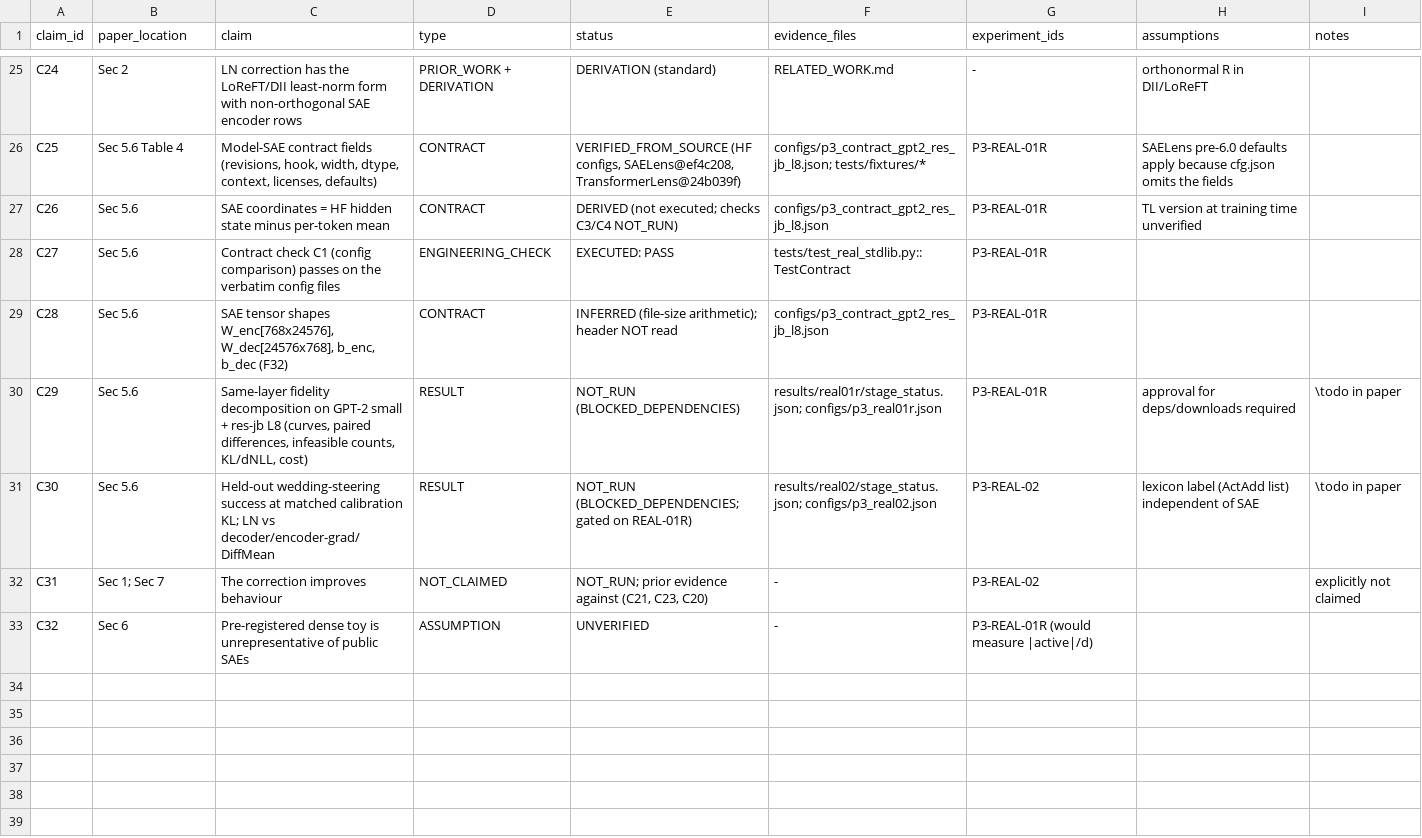
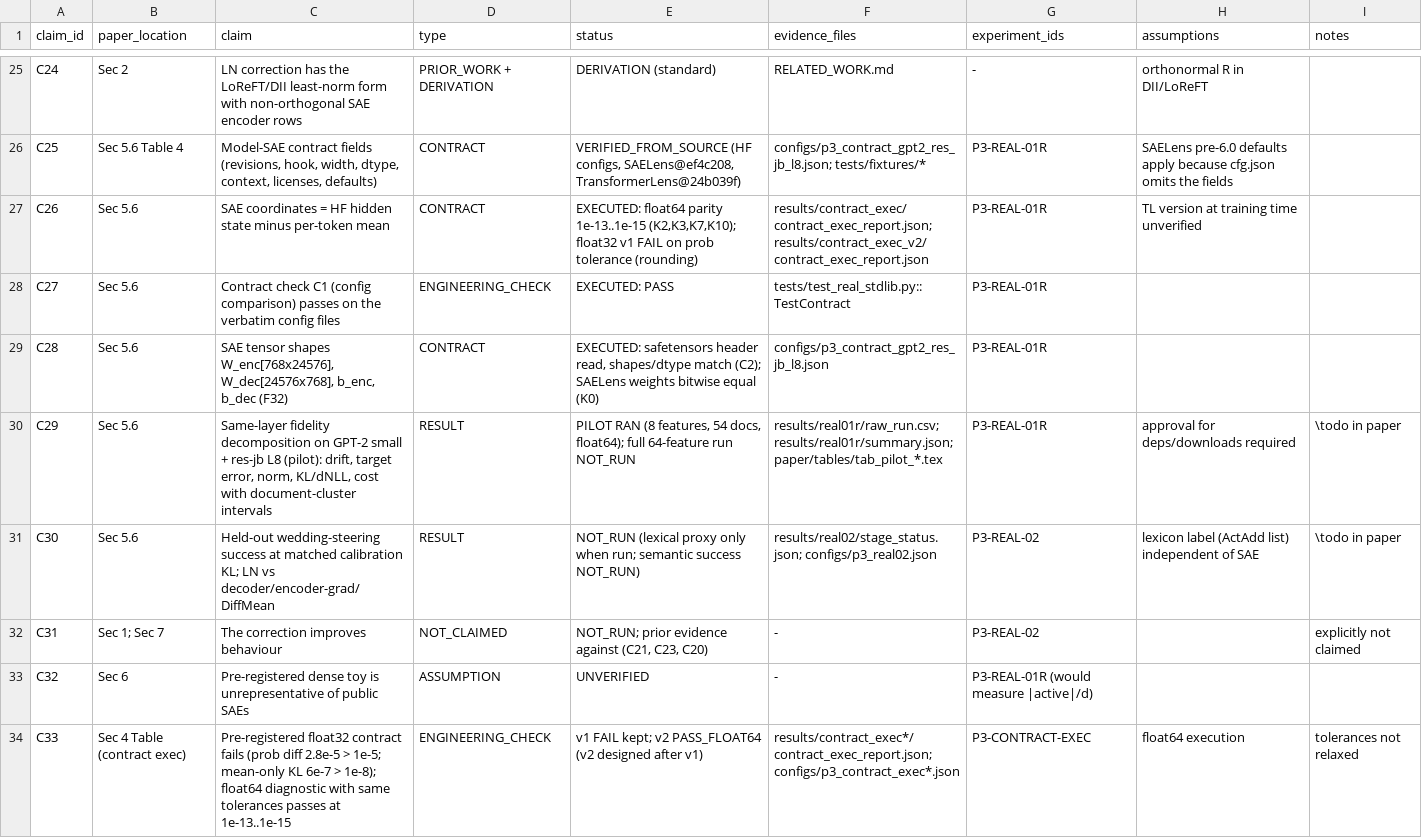
Before and after one commit to donggil113/Encoder-Consistent-Interventions-for-Language-Models, a CSV file: paper/claims.csv, drawn as a sheet; only a part is shown, gaps mark what is left out; the diff covers the shown part only.

```diff
--- a/paper/claims.csv
+++ b/paper/claims.csv
@@ -26,8 +26,9 @@ C24,Sec 2,LN correction has the LoReFT/DII least-norm form with non-orthogonal S
 C25,Sec 5.6 Table 4,"Model-SAE contract fields (revisions, hook, width, dtype, context, licenses, defaults)",CONTRACT,"VERIFIED_FROM_SOURCE (HF configs, SAELens@ef4c208, TransformerLens@24b039f)",configs/p3_contract_gpt2_res_jb_l8.json; tests/fixtures/*,P3-REAL-01R,SAELens pre-6.0 defaults apply because cfg.json omits the fields,
-C26,Sec 5.6,SAE coordinates = HF hidden state minus per-token mean,CONTRACT,DERIVED (not executed; checks C3/C4 NOT_RUN),configs/p3_contract_gpt2_res_jb_l8.json,P3-REAL-01R,TL version at training time unverified,
+C26,Sec 5.6,SAE coordinates = HF hidden state minus per-token mean,CONTRACT,"EXECUTED: float64 parity 1e-13..1e-15 (K2,K3,K7,K10); float32 v1 FAIL on prob tolerance (rounding)",results/contract_exec/contract_exec_report.json; results/contract_exec_v2/contract_exec_report.json,P3-REAL-01R,TL version at training time unverified,
 C27,Sec 5.6,Contract check C1 (config comparison) passes on the verbatim config files,ENGINEERING_CHECK,EXECUTED: PASS,tests/test_real_stdlib.py::TestContract,P3-REAL-01R,,
-C28,Sec 5.6,"SAE tensor shapes W_enc[768x24576], W_dec[24576x768], b_enc, b_dec (F32)",CONTRACT,INFERRED (file-size arithmetic); header NOT read,configs/p3_contract_gpt2_res_jb_l8.json,P3-REAL-01R,,
-C29,Sec 5.6,"Same-layer fidelity decomposition on GPT-2 small + res-jb L8 (curves, paired differences, infeasible counts, KL/dNLL, cost)",RESULT,NOT_RUN (BLOCKED_DEPENDENCIES),results/real01r/stage_status.json; configs/p3_real01r.json,P3-REAL-01R,approval for deps/downloads required,\todo in paper
-C30,Sec 5.6,Held-out wedding-steering success at matched calibration KL; LN vs decoder/encoder-grad/DiffMean,RESULT,NOT_RUN (BLOCKED_DEPENDENCIES; gated on REAL-01R),results/real02/stage_status.json; configs/p3_real02.json,P3-REAL-02,lexicon label (ActAdd list) independent of SAE,\todo in paper
+C28,Sec 5.6,"SAE tensor shapes W_enc[768x24576], W_dec[24576x768], b_enc, b_dec (F32)",CONTRACT,"EXECUTED: safetensors header read, shapes/dtype match (C2); SAELens weights bitwise equal (K0)",configs/p3_contract_gpt2_res_jb_l8.json,P3-REAL-01R,,
+C29,Sec 5.6,"Same-layer fidelity decomposition on GPT-2 small + res-jb L8 (pilot): drift, target error, norm, KL/dNLL, cost with document-cluster intervals",RESULT,"PILOT RAN (8 features, 54 docs, float64); full 64-feature run NOT_RUN",results/real01r/raw_run.csv; results/real01r/summary.json; paper/tables/tab_pilot_*.tex,P3-REAL-01R,approval for deps/downloads required,\todo in paper
+C30,Sec 5.6,Held-out wedding-steering success at matched calibration KL; LN vs decoder/encoder-grad/DiffMean,RESULT,NOT_RUN (lexical proxy only when run; semantic success NOT_RUN),results/real02/stage_status.json; configs/p3_real02.json,P3-REAL-02,lexicon label (ActAdd list) independent of SAE,\todo in paper
 C31,Sec 1; Sec 7,The correction improves behaviour,NOT_CLAIMED,"NOT_RUN; prior evidence against (C21, C23, C20)",-,P3-REAL-02,,explicitly not claimed
 C32,Sec 6,Pre-registered dense toy is unrepresentative of public SAEs,ASSUMPTION,UNVERIFIED,-,P3-REAL-01R (would measure |active|/d),,
+C33,Sec 4 Table (contract exec),Pre-registered float32 contract fails (prob diff 2.8e-5 > 1e-5; mean-only KL 6e-7 > 1e-8); float64 diagnostic with same tolerances passes at 1e-13..1e-15,ENGINEERING_CHECK,v1 FAIL kept; v2 PASS_FLOAT64 (v2 designed after v1),results/contract_exec*/contract_exec_report.json; configs/p3_contract_exec*.json,P3-CONTRACT-EXEC,float64 execution,tolerances not relaxed
```
Also changed, not shown: 7 added rows elsewhere in this file, 16 other files.
